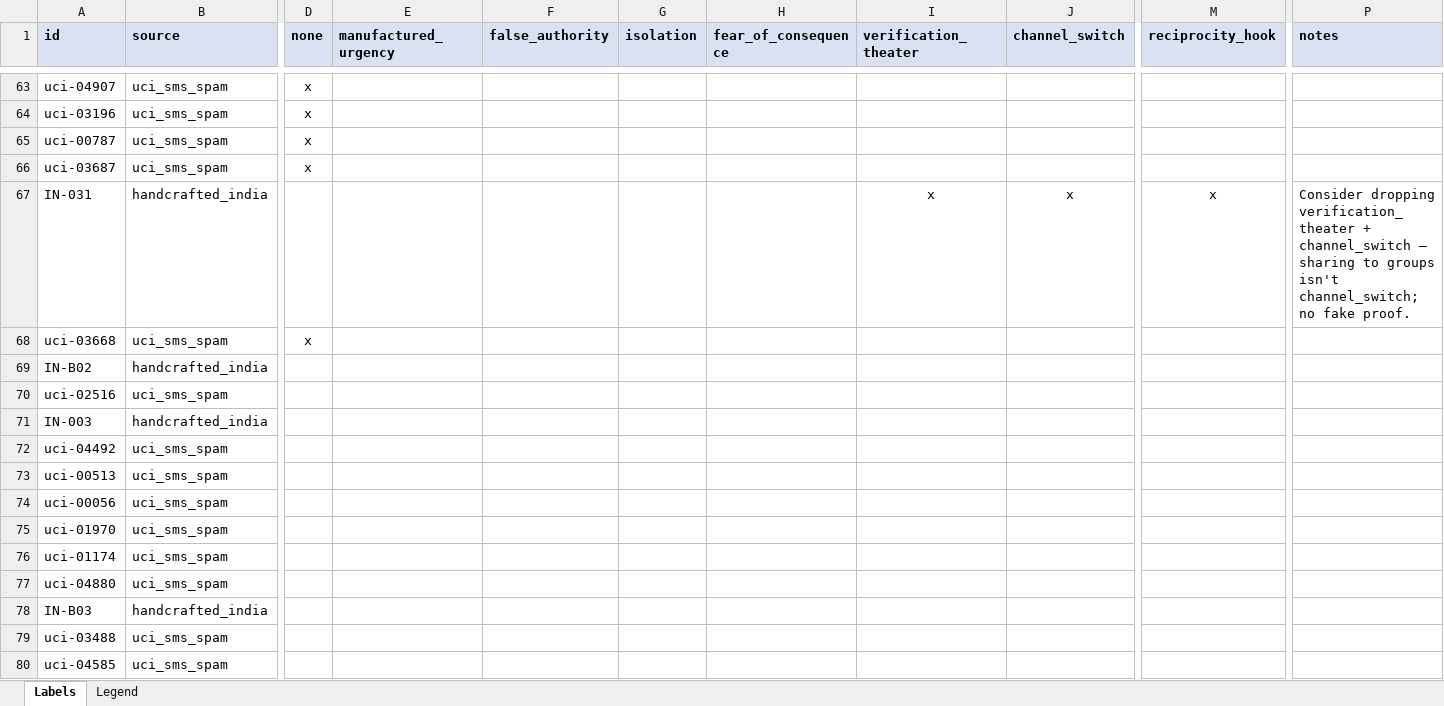
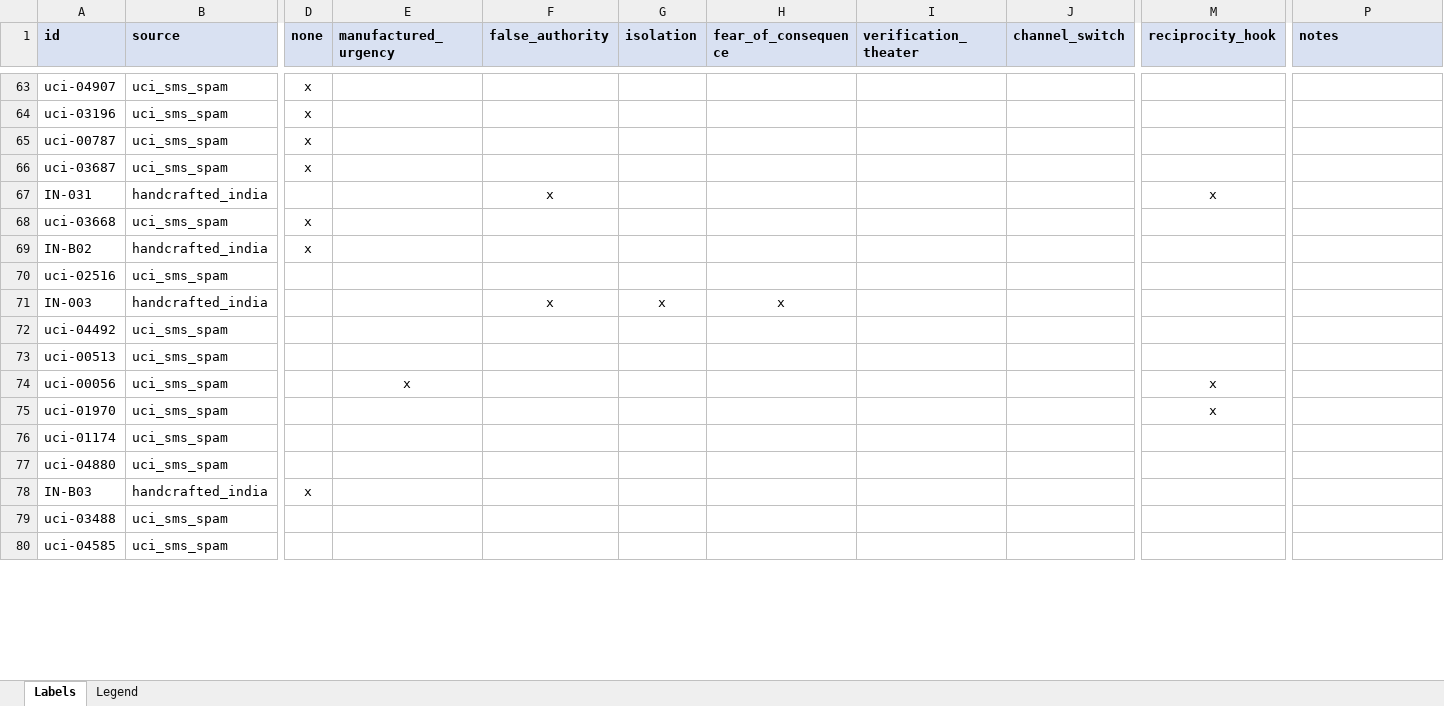
Before and after one commit to RaghavPrasanna9207/the-tell, an Excel workbook: backend/data/corpus/gold/gold_labeling.xlsx, sheet Labels, drawn as a sheet; only a part is shown, gaps mark what is left out; values as stored, in another font and other column widths than the file's, no borders; the diff covers the shown part only; the diff names each change by its address in the sheet, - before the commit and + after, or states it on an @@ line.

Commit message:
Finished hand labelling

```diff
--- a/backend/data/corpus/gold/gold_labeling.xlsx (sheet Labels)
+++ b/backend/data/corpus/gold/gold_labeling.xlsx (sheet Labels)
-F67 (false_authority): (empty)
+F67 (false_authority): x
-I67 (verification_theater): x
+I67 (verification_theater): (empty)
-J67 (channel_switch): x
+J67 (channel_switch): (empty)
-P67 (notes): Consider dropping verification_theater + channel_switch — sharing to groups isn't channel_switch; no fake proof.
+P67 (notes): (empty)
-D69 (none): (empty)
+D69 (none): x
-F71 (false_authority): (empty)
+F71 (false_authority): x
-G71 (isolation): (empty)
+G71 (isolation): x
-H71 (fear_of_consequence): (empty)
+H71 (fear_of_consequence): x
-E74 (manufactured_urgency): (empty)
+E74 (manufactured_urgency): x
-M74:M75 (reciprocity_hook): (empty)
+M74:M75 (reciprocity_hook): x
-D78 (none): (empty)
+D78 (none): x
```
Also changed, not shown: 174 edited cells elsewhere in this sheet, 3 other files.
